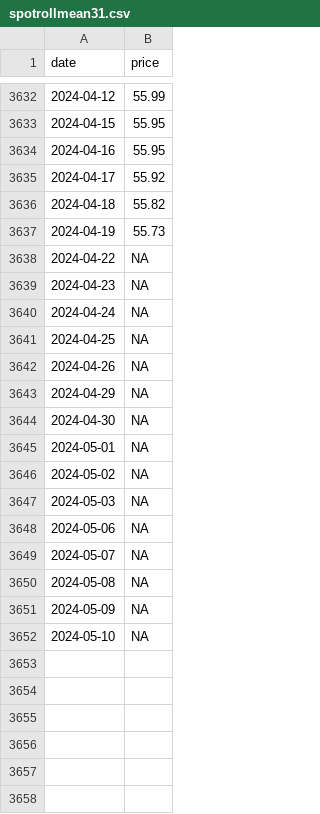
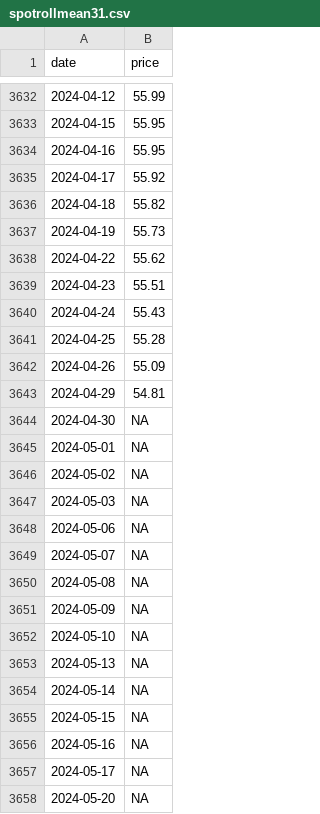
Before and after one commit to theecanmole/nzu, a CSV file: spotrollmean31.csv, drawn as a sheet; only a part is shown, gaps mark what is left out.

```diff
--- a/spotrollmean31.csv
+++ b/spotrollmean31.csv
@@ -3637,8 +3637,8 @@
 2024-04-19,55.73
-2024-04-22,NA
-2024-04-23,NA
-2024-04-24,NA
-2024-04-25,NA
-2024-04-26,NA
-2024-04-29,NA
+2024-04-22,55.62
+2024-04-23,55.51
+2024-04-24,55.43
+2024-04-25,55.28
+2024-04-26,55.09
+2024-04-29,54.81
 2024-04-30,NA
@@ -3652 +3652,7 @@
 2024-05-10,NA
+2024-05-13,NA
+2024-05-14,NA
+2024-05-15,NA
+2024-05-16,NA
+2024-05-17,NA
+2024-05-20,NA
```
Also changed, not shown: nzu-edited-raw-prices-data.csv, spotprices.csv, 9 other files.
